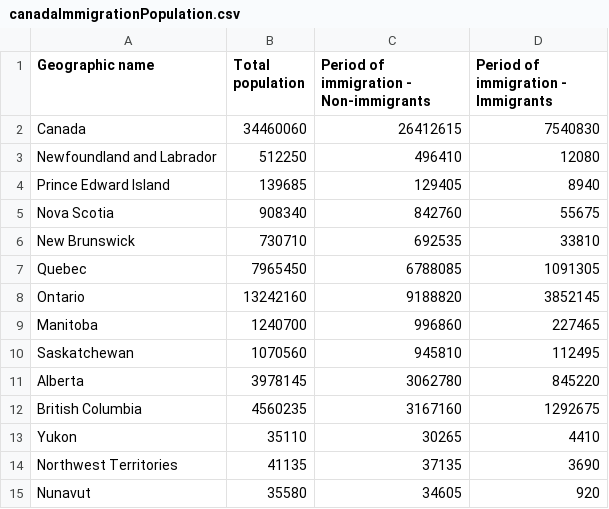
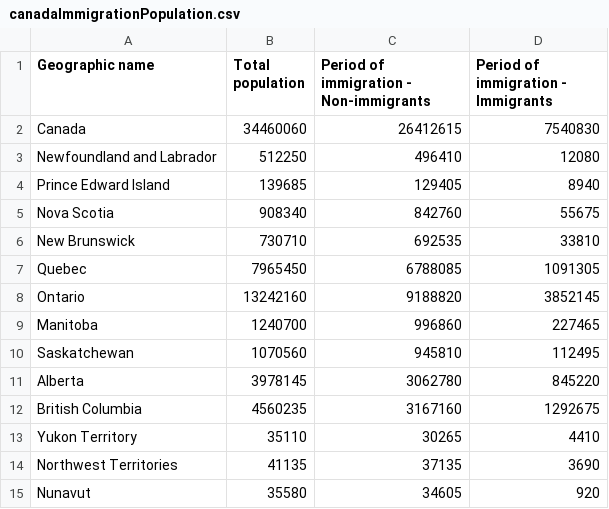
Before and after one commit to ramirostUW/ImmigrationMap, a CSV file: src/datafiles/canadaImmigrationPopulation.csv, drawn as a sheet.

Commit message:
Update canadaImmigrationPopulation.csv

```diff
--- a/src/datafiles/canadaImmigrationPopulation.csv
+++ b/src/datafiles/canadaImmigrationPopulation.csv
@@ -12,3 +12,3 @@ Alberta,3978145,3062780,845220
 British Columbia,4560235,3167160,1292675
-Yukon,35110,30265,4410
+Yukon Territory,35110,30265,4410
 Northwest Territories,41135,37135,3690
```
